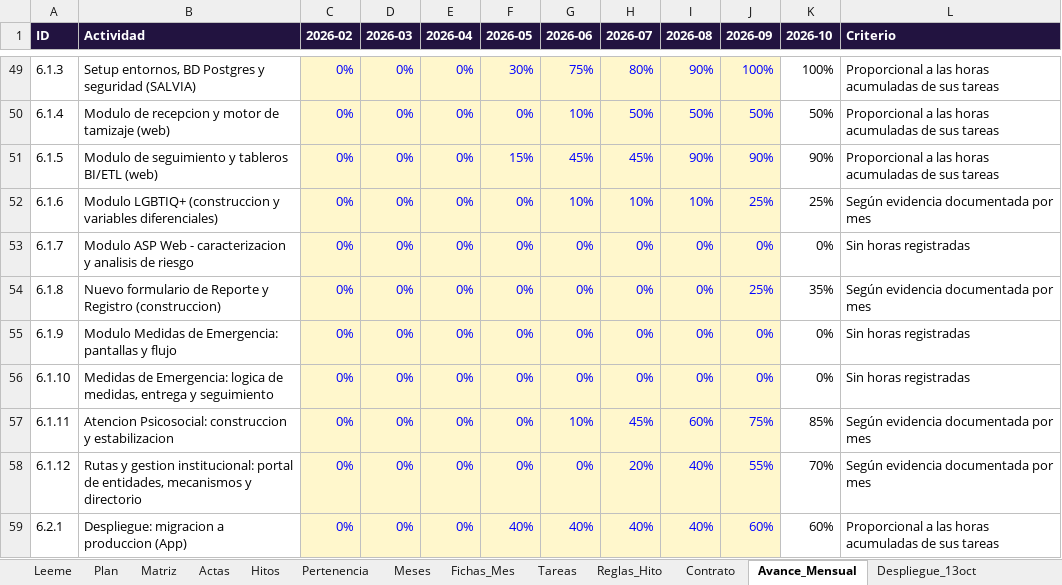
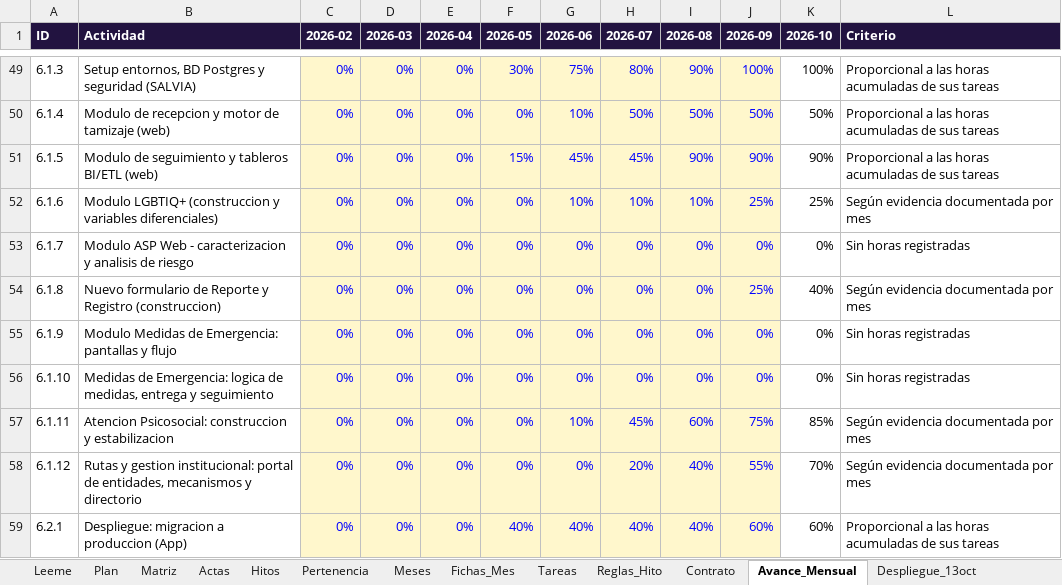
Before and after one commit to KreivoMockups/SalviaHitos_Gantt, an Excel workbook: Datos_Malla_SALVIA.xlsx, sheet Avance_Mensual, drawn as a sheet; only a part is shown, gaps mark what is left out; values as stored, in another font and other column widths than the file's, no borders; the diff names each change by its address in the sheet, - before the commit and + after, or states it on an @@ line.

```diff
--- a/Datos_Malla_SALVIA.xlsx (sheet Avance_Mensual)
+++ b/Datos_Malla_SALVIA.xlsx (sheet Avance_Mensual)
-K54 (2026-10): 35%
+K54 (2026-10): 40%
```
Also changed, not shown: sheet Trabajo_sin_horas, sheet Actas, sheet Plan, sheet Meses, 1 other file.
